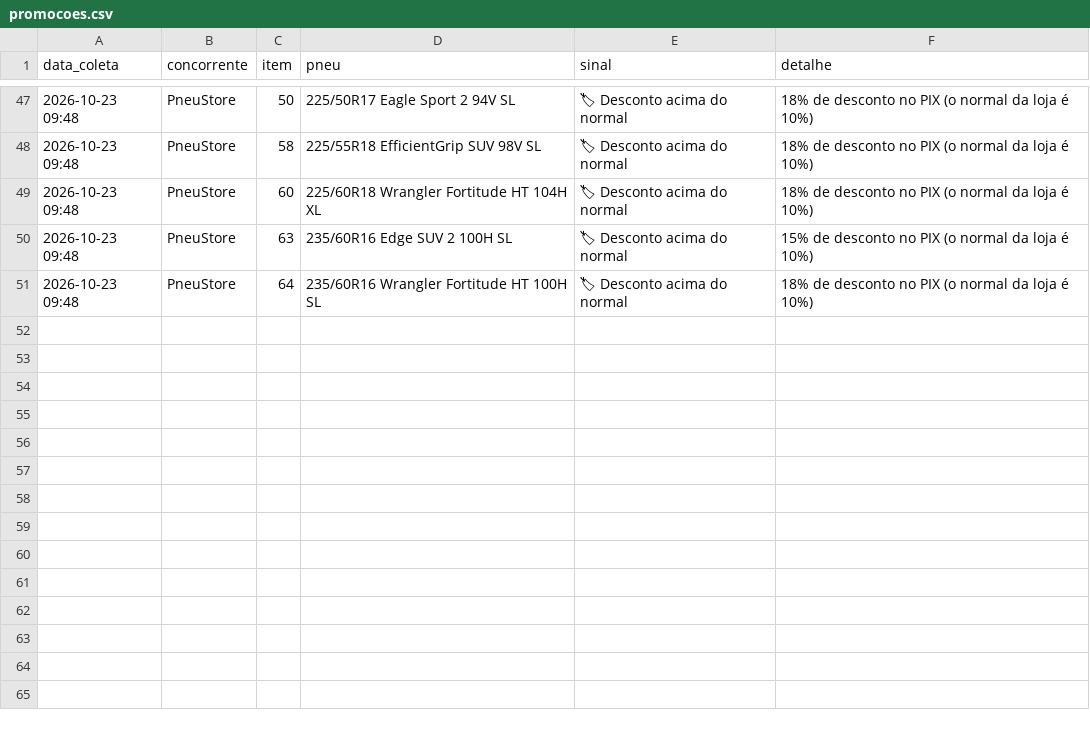
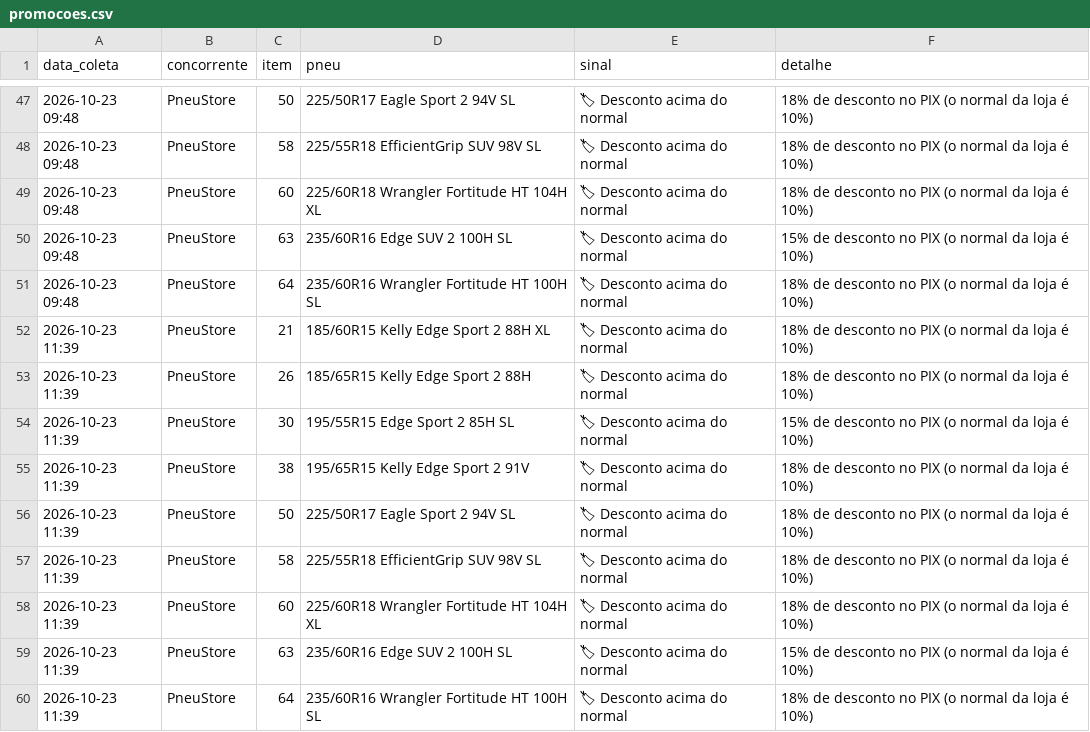
Before and after one commit to lucashenrique089/inteligencia-portfolio, a CSV file: dados/promocoes.csv, drawn as a sheet; only a part is shown, gaps mark what is left out; the diff names each change by its address in the sheet, - before the commit and + after, or states it on an @@ line.

```diff
--- a/dados/promocoes.csv
+++ b/dados/promocoes.csv
+row 52: 2026-10-23 11:39 | PneuStore | 21 | 185/60R15 Kelly Edge Sport 2 88H XL | 🏷 Desconto acima do normal | 18% de desconto no PIX (o normal da loja é 10%)
+row 53: 2026-10-23 11:39 | PneuStore | 26 | 185/65R15 Kelly Edge Sport 2 88H | 🏷 Desconto acima do normal | 18% de desconto no PIX (o normal da loja é 10%)
+row 54: 2026-10-23 11:39 | PneuStore | 30 | 195/55R15 Edge Sport 2 85H SL | 🏷 Desconto acima do normal | 15% de desconto no PIX (o normal da loja é 10%)
+row 55: 2026-10-23 11:39 | PneuStore | 38 | 195/65R15 Kelly Edge Sport 2 91V | 🏷 Desconto acima do normal | 18% de desconto no PIX (o normal da loja é 10%)
+row 56: 2026-10-23 11:39 | PneuStore | 50 | 225/50R17 Eagle Sport 2 94V SL | 🏷 Desconto acima do normal | 18% de desconto no PIX (o normal da loja é 10%)
+row 57: 2026-10-23 11:39 | PneuStore | 58 | 225/55R18 EfficientGrip SUV 98V SL | 🏷 Desconto acima do normal | 18% de desconto no PIX (o normal da loja é 10%)
+row 58: 2026-10-23 11:39 | PneuStore | 60 | 225/60R18 Wrangler Fortitude HT 104H XL | 🏷 Desconto acima do normal | 18% de desconto no PIX (o normal da loja é 10%)
+row 59: 2026-10-23 11:39 | PneuStore | 63 | 235/60R16 Edge SUV 2 100H SL | 🏷 Desconto acima do normal | 15% de desconto no PIX (o normal da loja é 10%)
+row 60: 2026-10-23 11:39 | PneuStore | 64 | 235/60R16 Wrangler Fortitude HT 100H SL | 🏷 Desconto acima do normal | 18% de desconto no PIX (o normal da loja é 10%)
```
Also changed, not shown: dados/campanhas.csv, dados/lista_coleta.csv, 5 other files.
